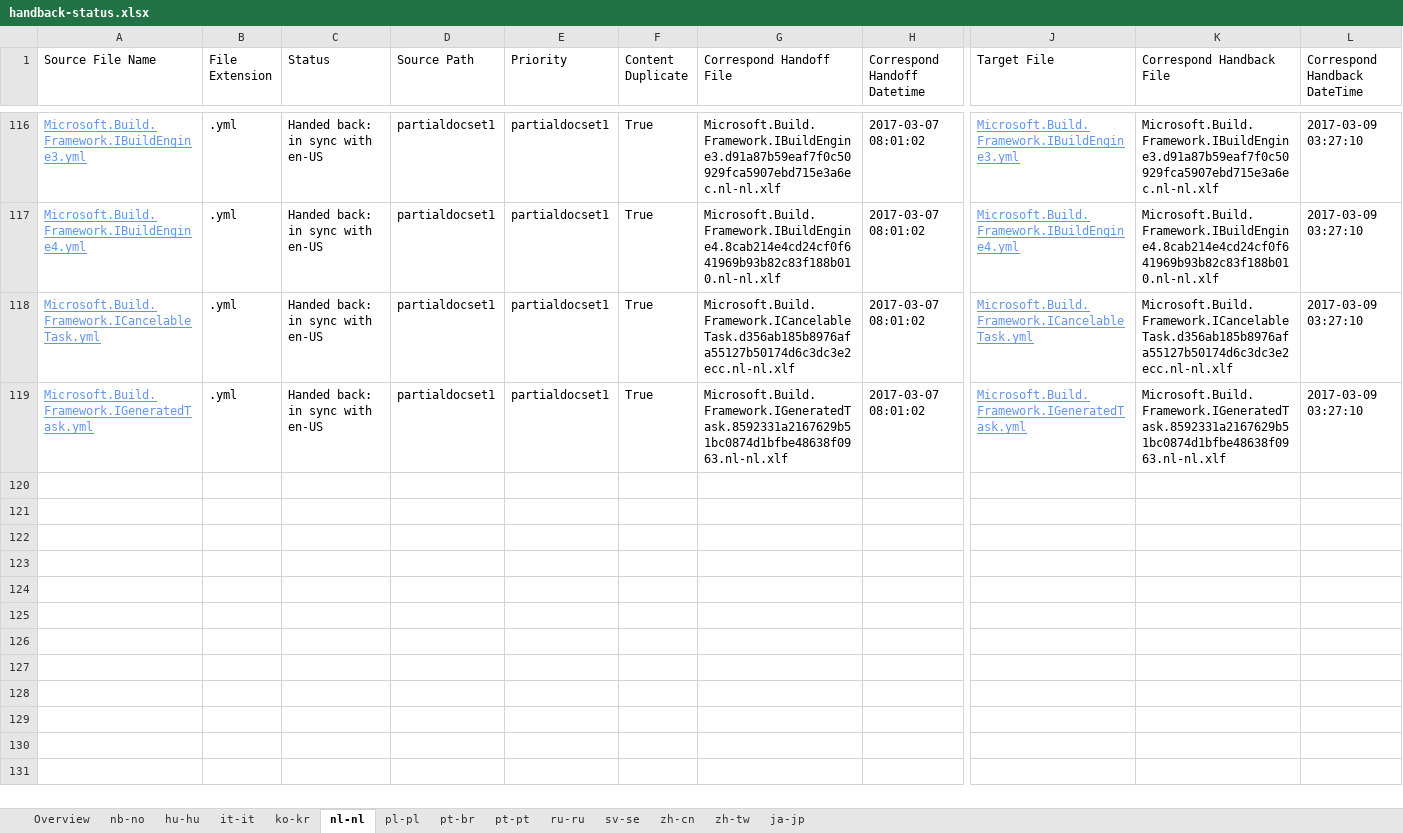
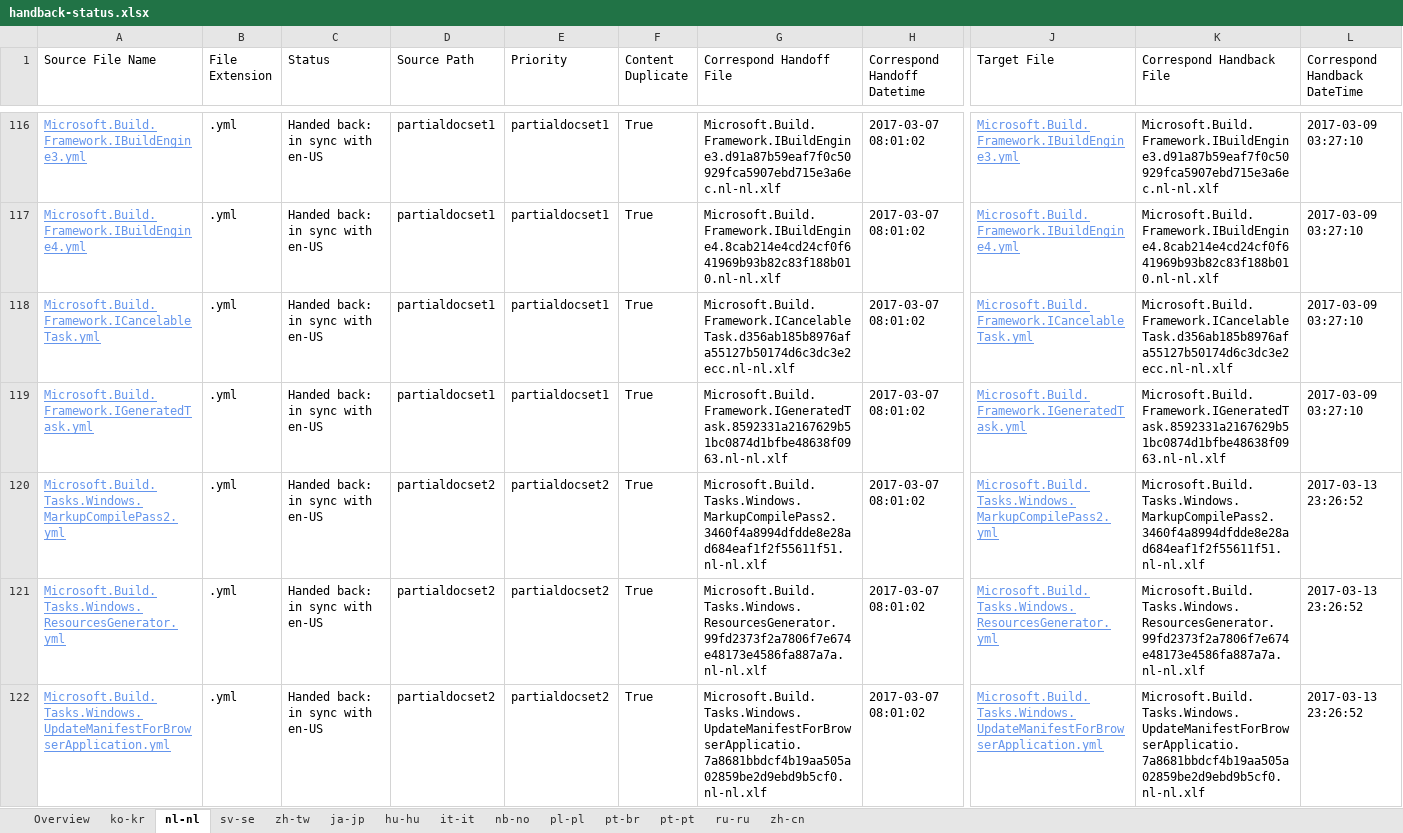
Before and after one commit to OpenLocalizationTestOrg/ECMA2YamlTestRepo2.handback, an Excel workbook: ol-handback/OpenLocalizationTestOrg/ECMA2YamlTestRepo2/master/handback-status.xlsx, sheet nl-nl, drawn as a sheet; only a part is shown, gaps mark what is left out; values as stored, in another font and other column widths than the file's, no borders; table styles not drawn; rows hold the shown columns only; the diff covers the shown part only; the diff names each change by its address in the sheet, - before the commit and + after, or states it on an @@ line.

```diff
--- a/ol-handback/OpenLocalizationTestOrg/ECMA2YamlTestRepo2/master/handback-status.xlsx (sheet nl-nl)
+++ b/ol-handback/OpenLocalizationTestOrg/ECMA2YamlTestRepo2/master/handback-status.xlsx (sheet nl-nl)
@@ sheet tab order changed: Overview | ko-kr | nl-nl | sv-se | zh-tw | ja-jp | hu-hu | it-it | nb-no | pl-pl | pt-br | pt-pt | ru-ru | zh-cn @@
+row 120: Microsoft.Build.Tasks.Windows.MarkupCompilePass2.yml | .yml | Handed back: in sync with en-US | partialdocset2 | partialdocset2 | True | Microsoft.Build.Tasks.Windows.MarkupCompilePass2.3460f4a8994dfdde8e28ad684eaf1f2f55611f51.nl-nl.xlf | 2017-03-07 08:01:02 | Microsoft.Build.Tasks.Windows.MarkupCompilePass2.yml | Microsoft.Build.Tasks.Windows.MarkupCompilePass2.3460f4a8994dfdde8e28ad684eaf1f2f55611f51.nl-nl.xlf | 2017-03-13 23:26:52
+row 121: Microsoft.Build.Tasks.Windows.ResourcesGenerator.yml | .yml | Handed back: in sync with en-US | partialdocset2 | partialdocset2 | True | Microsoft.Build.Tasks.Windows.ResourcesGenerator.99fd2373f2a7806f7e674e48173e4586fa887a7a.nl-nl.xlf | 2017-03-07 08:01:02 | Microsoft.Build.Tasks.Windows.ResourcesGenerator.yml | Microsoft.Build.Tasks.Windows.ResourcesGenerator.99fd2373f2a7806f7e674e48173e4586fa887a7a.nl-nl.xlf | 2017-03-13 23:26:52
+row 122: Microsoft.Build.Tasks.Windows.UpdateManifestForBrowserApplication.yml | .yml | Handed back: in sync with en-US | partialdocset2 | partialdocset2 | True | Microsoft.Build.Tasks.Windows.UpdateManifestForBrowserApplicatio.7a8681bbdcf4b19aa505a02859be2d9ebd9b5cf0.nl-nl.xlf | 2017-03-07 08:01:02 | Microsoft.Build.Tasks.Windows.UpdateManifestForBrowserApplication.yml | Microsoft.Build.Tasks.Windows.UpdateManifestForBrowserApplicatio.7a8681bbdcf4b19aa505a02859be2d9ebd9b5cf0.nl-nl.xlf | 2017-03-13 23:26:52
```
Also changed, not shown: 9 added rows elsewhere in this sheet, sheet Overview, sheet ja-jp, sheet ko-kr, sheet zh-tw, sheet sv-se, ol-handback/OpenLocalizationTestOrg/ECMA2YamlTestRepo2/master/localization-status.xlsx.
